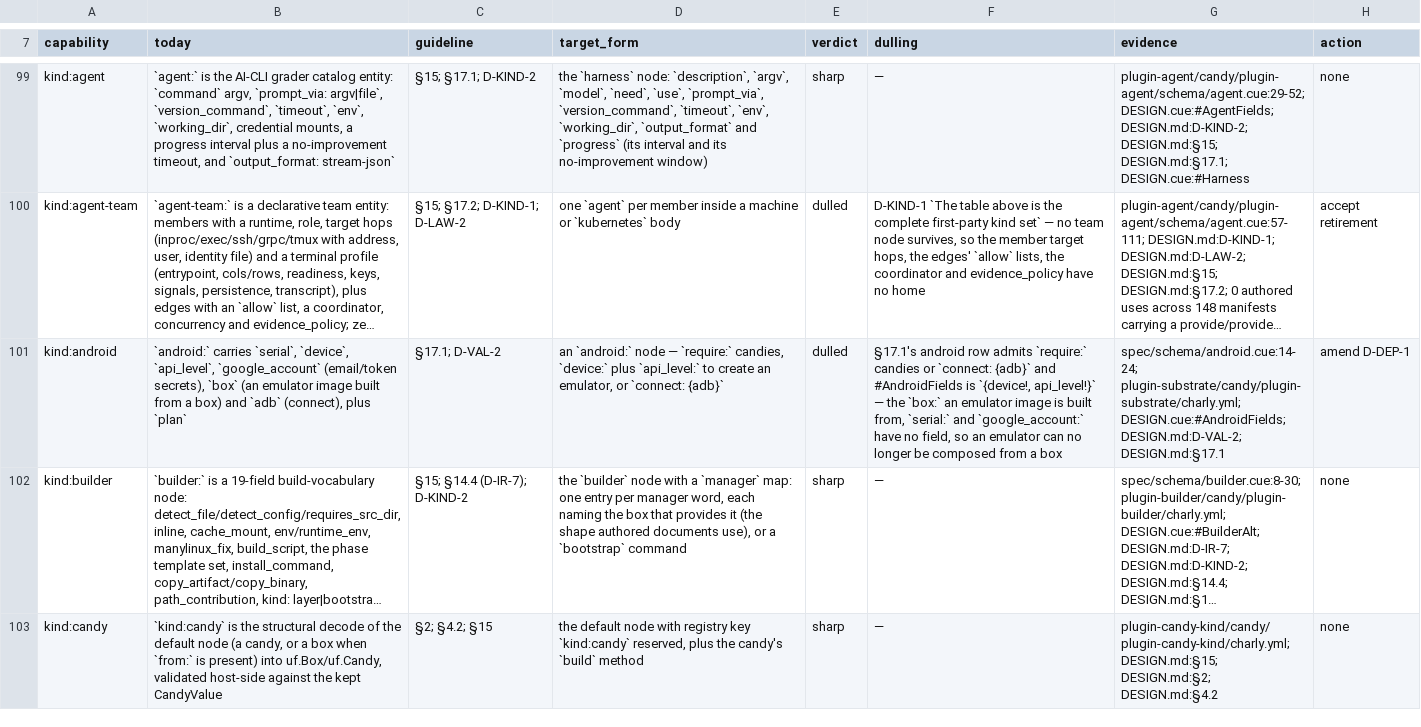
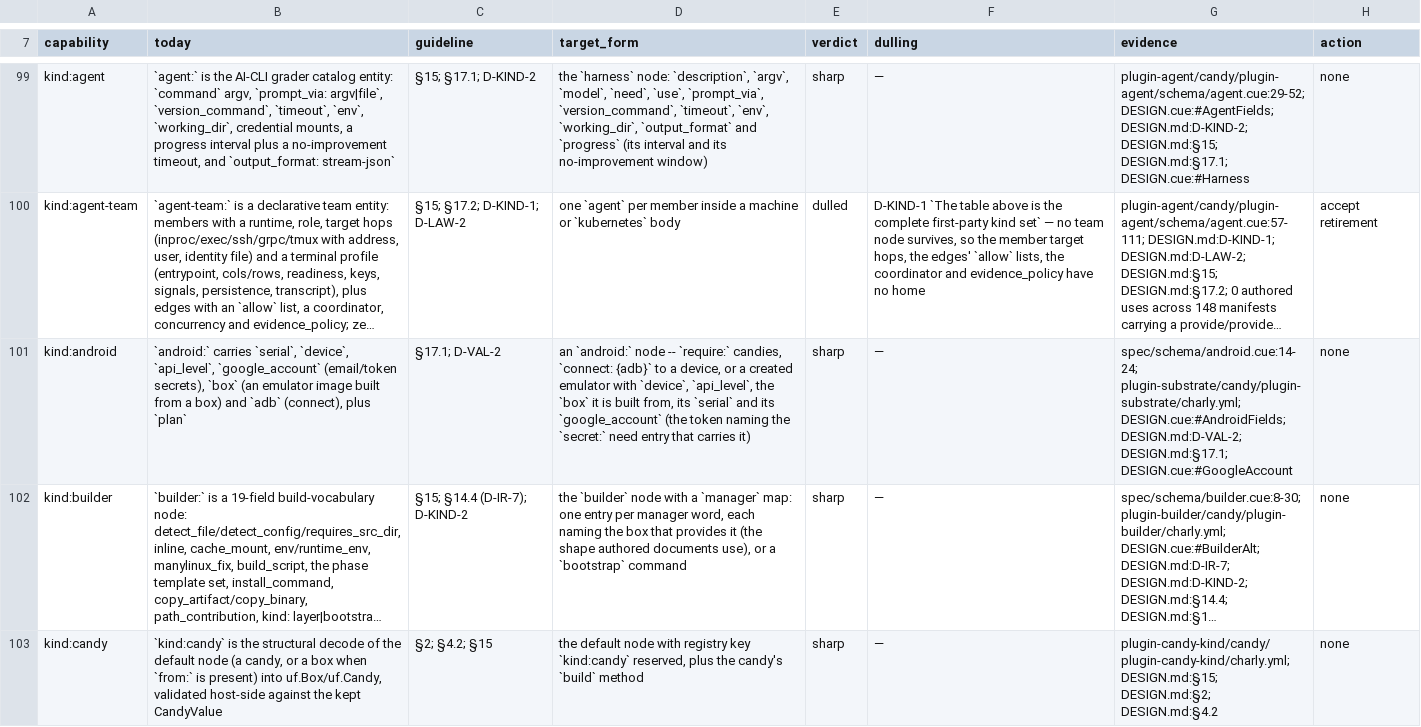
Before and after one commit to opencharly/opencharly, a TSV file: design/dulling.tsv, drawn as a sheet; only a part is shown, gaps mark what is left out; long unchanged cells end in …; the diff names each change by its address in the sheet, - before the commit and + after, or states it on an @@ line.

```diff
--- a/design/dulling.tsv
+++ b/design/dulling.tsv
-D101 (target_form): …`android:` node — `require:` candies, `device:` plus `api_level:` to create an emulator, or `connect: {adb}`
+D101 (target_form): …`android:` node -- `require:` candies, `connect: {adb}` to a device, or a created emulator with `device`, `api_level`, the `box` it is built from, its `serial` and its `google_account` (the token naming the `secret:` need entry that carries it)
-E101 (verdict): dulled
+E101 (verdict): sharp
-F101 (dulling): §17.1's android row admits `require:` candies or `connect: {adb}` and #AndroidFields is `{device!, api_level!}` — the `box:` an emulator image is built from, `serial:` and `google_account:` have no field, so an emulator can no longer be composed from a box
+F101 (dulling): —
-G101 (evidence): …DESIGN.cue:#AndroidFields; DESIGN.md:D-VAL-2; DESIGN.md:§17.1
+G101 (evidence): …DESIGN.cue:#AndroidFields; DESIGN.md:D-VAL-2; DESIGN.md:§17.1; DESIGN.cue:#GoogleAccount
-H101 (action): amend D-DEP-1
+H101 (action): none
```
Also changed, not shown: 3 other files.
